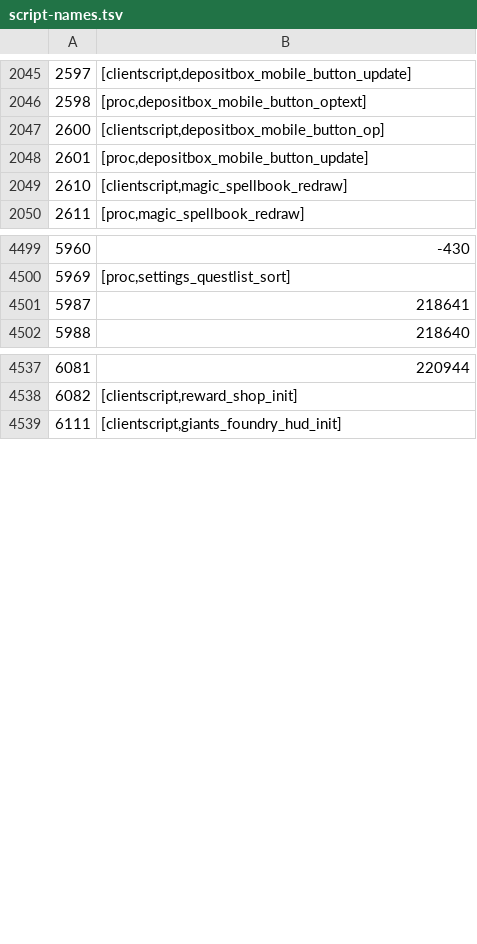
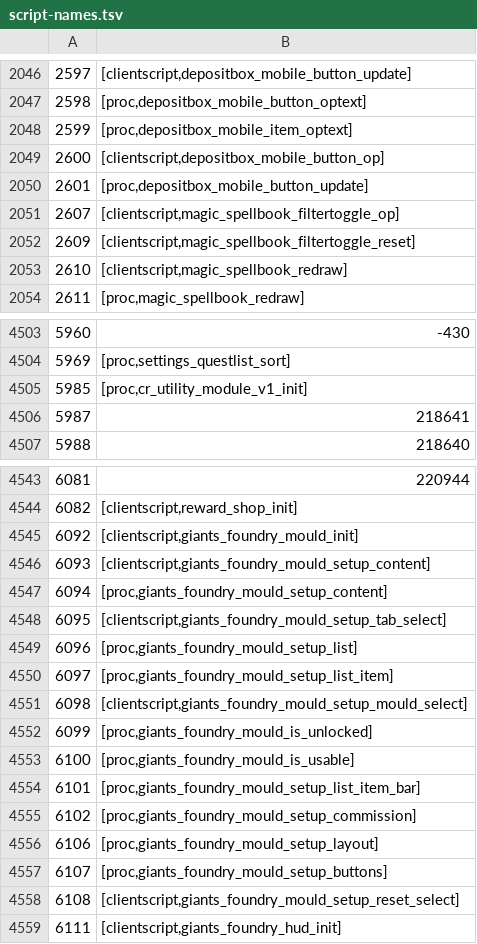
Before and after one commit to ThatGamerBlue/cs2-decompiler, a TSV file: src/main/resources/org/runestar/cs2/script-names.tsv, drawn as a sheet; only a part is shown, gaps mark what is left out; the diff covers the shown part only.

```diff
--- a/src/main/resources/org/runestar/cs2/script-names.tsv
+++ b/src/main/resources/org/runestar/cs2/script-names.tsv
@@ -2046,4 +2047,7 @@
 2598	[proc,depositbox_mobile_button_optext]
+2599	[proc,depositbox_mobile_item_optext]
 2600	[clientscript,depositbox_mobile_button_op]
 2601	[proc,depositbox_mobile_button_update]
+2607	[clientscript,magic_spellbook_filtertoggle_op]
+2609	[clientscript,magic_spellbook_filtertoggle_reset]
 2610	[clientscript,magic_spellbook_redraw]
@@ -4500,2 +4504,3 @@
 5969	[proc,settings_questlist_sort]
+5985	[proc,cr_utility_module_v1_init]
 5987	218641
@@ -4538,2 +4544,16 @@
 6082	[clientscript,reward_shop_init]
+6092	[clientscript,giants_foundry_mould_init]
+6093	[clientscript,giants_foundry_mould_setup_content]
+6094	[proc,giants_foundry_mould_setup_content]
+6095	[clientscript,giants_foundry_mould_setup_tab_select]
+6096	[proc,giants_foundry_mould_setup_list]
+6097	[proc,giants_foundry_mould_setup_list_item]
+6098	[clientscript,giants_foundry_mould_setup_mould_select]
+6099	[proc,giants_foundry_mould_is_unlocked]
+6100	[proc,giants_foundry_mould_is_usable]
+6101	[proc,giants_foundry_mould_setup_list_item_bar]
+6102	[proc,giants_foundry_mould_setup_commission]
+6106	[proc,giants_foundry_mould_setup_layout]
+6107	[proc,giants_foundry_mould_setup_buttons]
+6108	[clientscript,giants_foundry_mould_setup_reset_select]
 6111	[clientscript,giants_foundry_hud_init]
```
Also changed, not shown: 37 added rows elsewhere in this file, src/main/resources/org/runestar/cs2/graphic-names.tsv.
